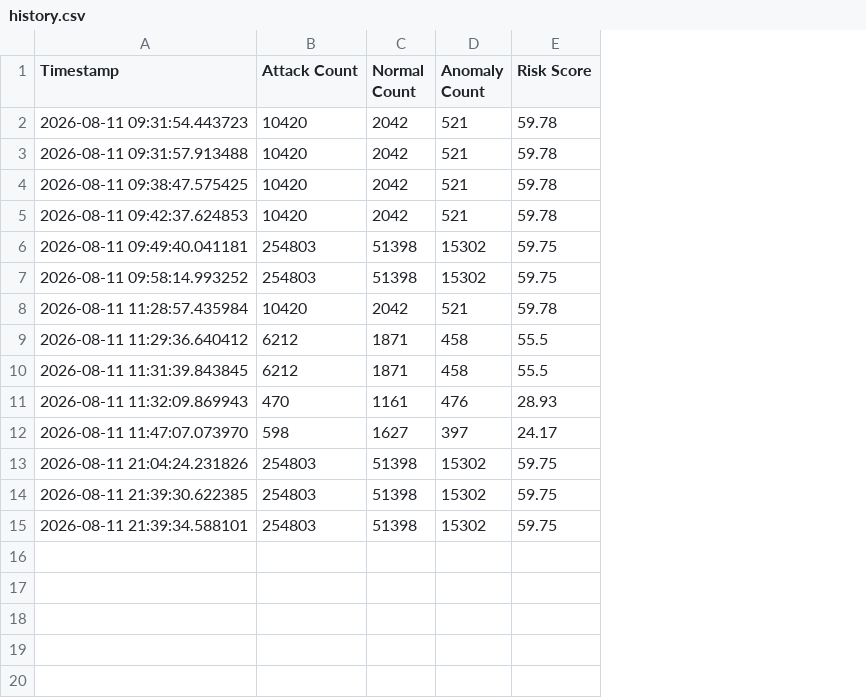
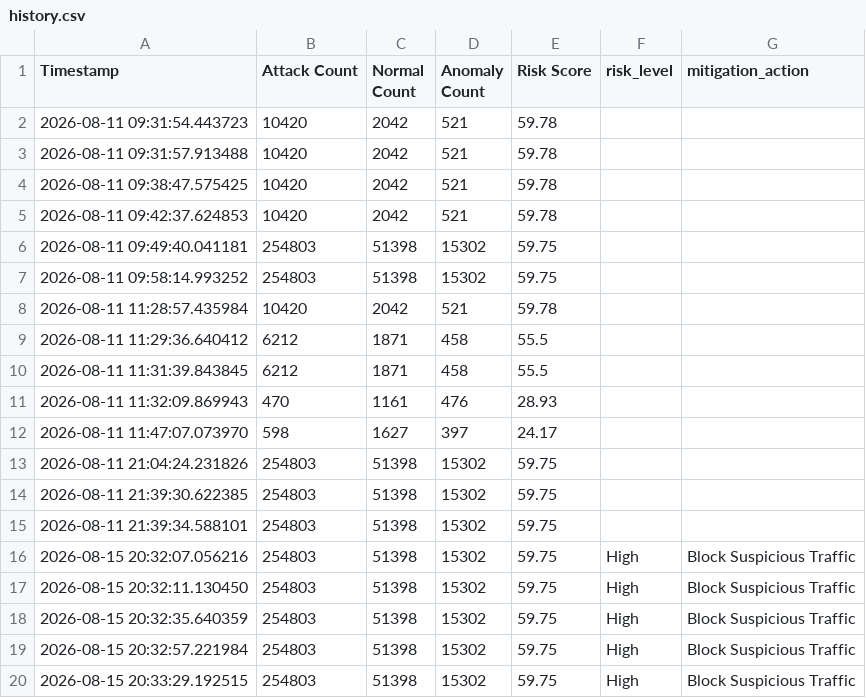
Before and after one commit to Varun-bharathi/DDoS, a CSV file: data/history.csv, drawn as a sheet; the diff names each change by its address in the sheet, - before the commit and + after, or states it on an @@ line.

Commit message:
adaptive mitigation

```diff
--- a/data/history.csv
+++ b/data/history.csv
+column F (risk_level), empty
+column G (mitigation_action), empty
+row 16: 2026-08-15 20:32:07.056216 | 254803 | 51398 | 15302 | 59.75 | High | Block Suspicious Traffic
+row 17: 2026-08-15 20:32:11.130450 | 254803 | 51398 | 15302 | 59.75 | High | Block Suspicious Traffic
+row 18: 2026-08-15 20:32:35.640359 | 254803 | 51398 | 15302 | 59.75 | High | Block Suspicious Traffic
+row 19: 2026-08-15 20:32:57.221984 | 254803 | 51398 | 15302 | 59.75 | High | Block Suspicious Traffic
+row 20: 2026-08-15 20:33:29.192515 | 254803 | 51398 | 15302 | 59.75 | High | Block Suspicious Traffic
```
Also changed, not shown: 3 other files.
